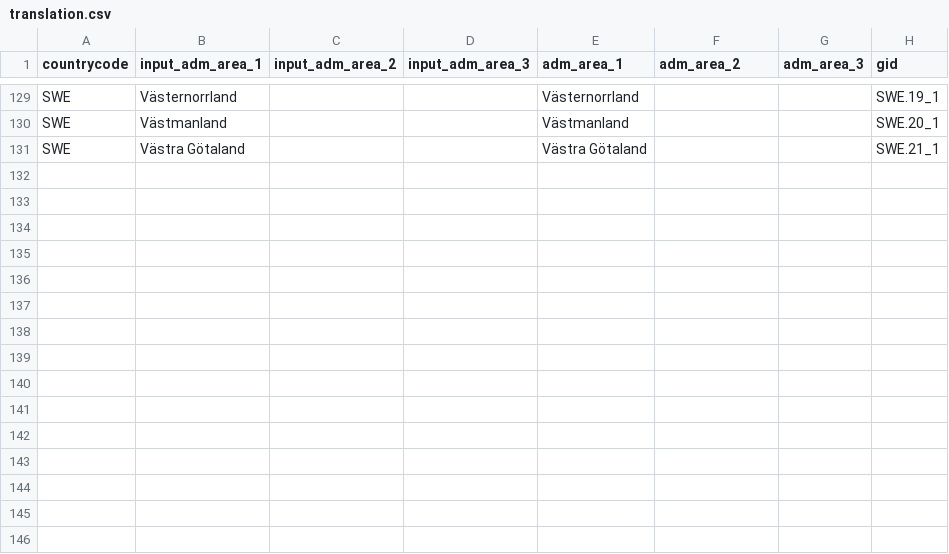
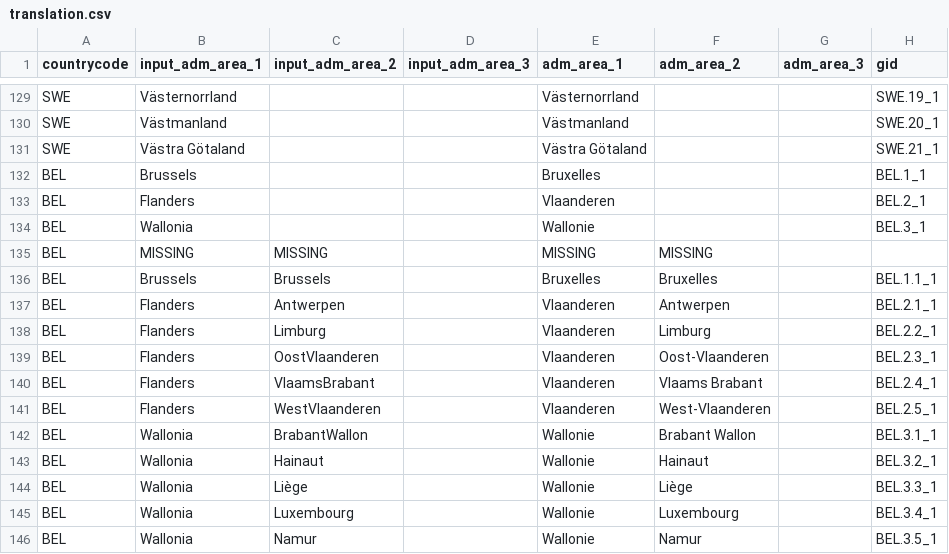
Before and after one commit to covid19db/fetchers-python, a CSV file: src/plugins/EU_ZH/translation.csv, drawn as a sheet; only a part is shown, gaps mark what is left out; the diff names each change by its address in the sheet, - before the commit and + after, or states it on an @@ line.

Commit message:
updating translations.csv for EU_ZH  (#66)
* Update fetcher.py

* Updating gid for BRA

* Updating gid for POR

* Update gid for SWE

* Update gid info for ZAF

* Fix gid to match db adm_area_1

* Updating gid infor for SWE adm_area_1

* Update gid info for admin_area_1 ZAF

* Fixed gid for ZAF

* Update gid for SWE

* Update gid for Por fetcher

* Update fetcher.py

* Create translation.csv

* Update translation.csv

* Update gid POR fetcher

* Copy fetcher.py from original master directly

* Change "POR" to "PRT"

* Moving POR folder to PRT folder

* Create translate for PRT

* Delete fetcher.py

* ALL old POR files to PRT files

* Create translation.csv

* fetcher for MYS

2020-05-30 13:21:29,494 ERROR Error running plugin MYS_GMFFetcher, exception: cannot convert float NaN to integer

* Update fetcher.py

* Update README.md

* Update README.md

* Update README.md

* Update translation.csv

* Update input.csv

* Update translation.csv

* Update translation.csv

* Update translation.csv

* Update translation.csv

* Update input.csv

* Update input.csv

Co-authored-by: Piotr Blaszczyk <piotr.blaszczyk82@gmail.com>

```diff
--- a/src/plugins/EU_ZH/translation.csv
+++ b/src/plugins/EU_ZH/translation.csv
+row 132: BEL | Brussels |  |  | Bruxelles |  |  | BEL.1_1
+row 133: BEL | Flanders |  |  | Vlaanderen |  |  | BEL.2_1
+row 134: BEL | Wallonia |  |  | Wallonie |  |  | BEL.3_1
+row 135: BEL | MISSING | MISSING |  | MISSING | MISSING
+row 136: BEL | Brussels | Brussels |  | Bruxelles | Bruxelles |  | BEL.1.1_1
+row 137: BEL | Flanders | Antwerpen |  | Vlaanderen | Antwerpen |  | BEL.2.1_1
+row 138: BEL | Flanders | Limburg |  | Vlaanderen | Limburg |  | BEL.2.2_1
+row 139: BEL | Flanders | OostVlaanderen |  | Vlaanderen | Oost-Vlaanderen |  | BEL.2.3_1
+row 140: BEL | Flanders | VlaamsBrabant |  | Vlaanderen | Vlaams Brabant |  | BEL.2.4_1
+row 141: BEL | Flanders | WestVlaanderen |  | Vlaanderen | West-Vlaanderen |  | BEL.2.5_1
+row 142: BEL | Wallonia | BrabantWallon |  | Wallonie | Brabant Wallon |  | BEL.3.1_1
+row 143: BEL | Wallonia | Hainaut |  | Wallonie | Hainaut |  | BEL.3.2_1
+row 144: BEL | Wallonia | Liège |  | Wallonie | Liège |  | BEL.3.3_1
+row 145: BEL | Wallonia | Luxembourg |  | Wallonie | Luxembourg |  | BEL.3.4_1
+row 146: BEL | Wallonia | Namur |  | Wallonie | Namur |  | BEL.3.5_1
```
Also changed, not shown: src/plugins/EU_ZH/input.csv.
